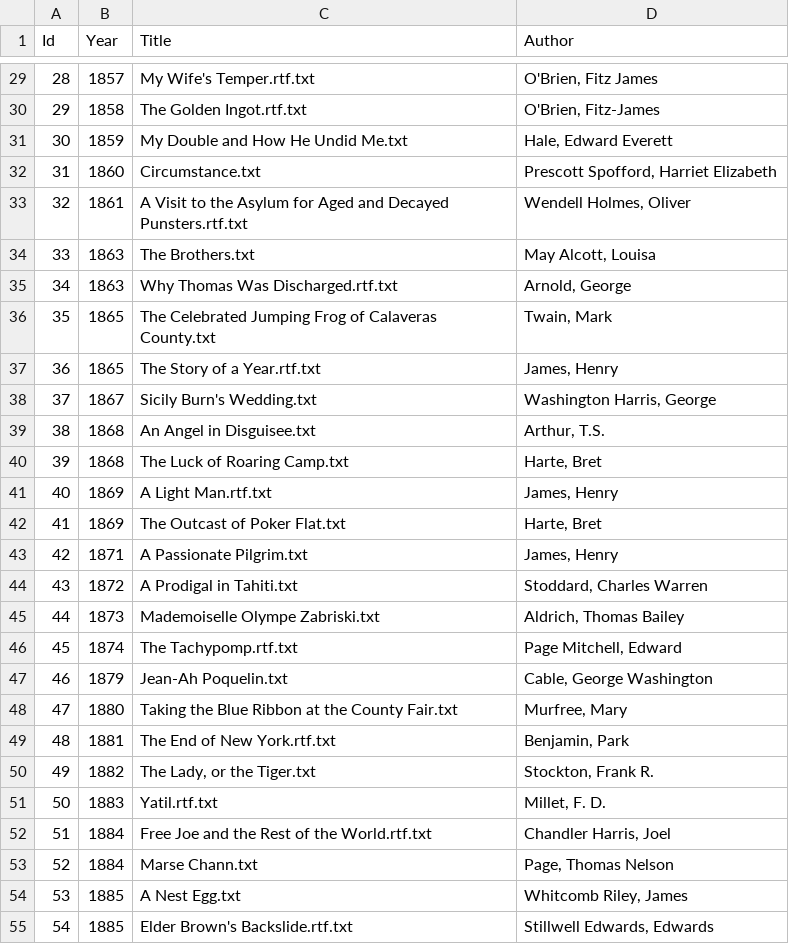
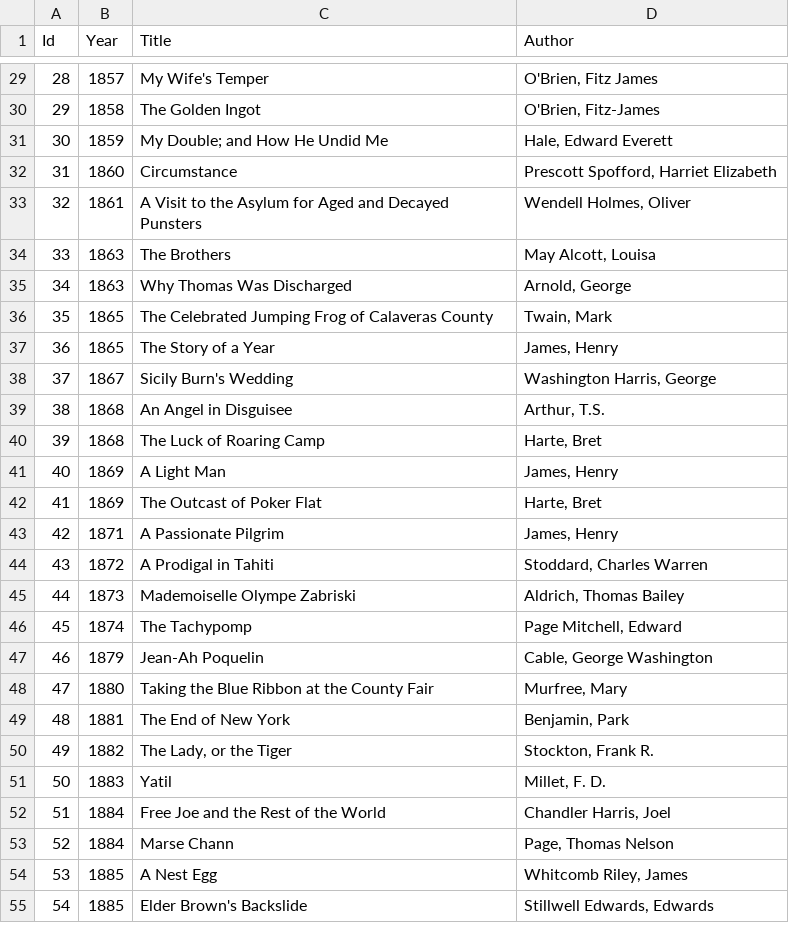
Before and after one commit to nilsreiter/rereading-the-american-short-story, a CSV file: Stories.csv, drawn as a sheet; only a part is shown, gaps mark what is left out; the diff covers the shown part only.

```diff
--- a/Stories.csv
+++ b/Stories.csv
@@ -29,27 +29,27 @@ Id	Year	Title	Author
-    28	1857	My Wife's Temper.rtf.txt	O'Brien, Fitz James		
-    29	1858	The Golden Ingot.rtf.txt	O'Brien, Fitz-James		
-    30	1859	"My Double	 and How He Undid Me.txt"	Hale, Edward Everett		
-    31	1860	Circumstance.txt	Prescott Spofford, Harriet Elizabeth		
-    32	1861	A Visit to the Asylum for Aged and Decayed Punsters.rtf.txt	Wendell Holmes, Oliver		
-    33	1863	The Brothers.txt	May Alcott, Louisa		
-    34	1863	Why Thomas Was Discharged.rtf.txt	Arnold, George		
-    35	1865	The Celebrated Jumping Frog of Calaveras County.txt	Twain, Mark		
-    36	1865	The Story of a Year.rtf.txt	James, Henry		
-    37	1867	Sicily Burn's Wedding.txt	Washington Harris, George		
-    38	1868	An Angel in Disguisee.txt	Arthur, T.S.		
-    39	1868	The Luck of Roaring Camp.txt	Harte, Bret		
-    40	1869	A Light Man.rtf.txt	James, Henry		
-    41	1869	The Outcast of Poker Flat.txt	Harte, Bret		
-    42	1871	A Passionate Pilgrim.txt	James, Henry		
-    43	1872	A Prodigal in Tahiti.txt	Stoddard, Charles Warren		
-    44	1873	Mademoiselle Olympe Zabriski.txt	Aldrich, Thomas Bailey		
-    45	1874	The Tachypomp.rtf.txt	Page Mitchell, Edward		
-    46	1879	Jean-Ah Poquelin.txt	Cable, George Washington 		
-    47	1880	Taking the Blue Ribbon at the County Fair.txt	Murfree, Mary		
-    48	1881	The End of New York.rtf.txt	Benjamin, Park		
-    49	1882	The Lady, or the Tiger.txt	Stockton, Frank R.		
-    50	1883	Yatil.rtf.txt	Millet, F. D.		
-    51	1884	Free Joe and the Rest of the World.rtf.txt	Chandler Harris, Joel 		
-    52	1884	Marse Chann.txt	Page, Thomas Nelson		
-    53	1885	A Nest Egg.txt	Whitcomb Riley, James		
-    54	1885	Elder Brown's Backslide.rtf.txt	Stillwell Edwards, Edwards		
+    28	1857	My Wife's Temper	O'Brien, Fitz James		
+    29	1858	The Golden Ingot	O'Brien, Fitz-James		
+    30	1859	My Double; and How He Undid Me	Hale, Edward Everett		
+    31	1860	Circumstance	Prescott Spofford, Harriet Elizabeth		
+    32	1861	A Visit to the Asylum for Aged and Decayed Punsters	Wendell Holmes, Oliver		
+    33	1863	The Brothers	May Alcott, Louisa		
+    34	1863	Why Thomas Was Discharged	Arnold, George		
+    35	1865	The Celebrated Jumping Frog of Calaveras County	Twain, Mark		
+    36	1865	The Story of a Year	James, Henry		
+    37	1867	Sicily Burn's Wedding	Washington Harris, George		
+    38	1868	An Angel in Disguisee	Arthur, T.S.		
+    39	1868	The Luck of Roaring Camp	Harte, Bret		
+    40	1869	A Light Man	James, Henry		
+    41	1869	The Outcast of Poker Flat	Harte, Bret		
+    42	1871	A Passionate Pilgrim	James, Henry		
+    43	1872	A Prodigal in Tahiti	Stoddard, Charles Warren		
+    44	1873	Mademoiselle Olympe Zabriski	Aldrich, Thomas Bailey		
+    45	1874	The Tachypomp	Page Mitchell, Edward		
+    46	1879	Jean-Ah Poquelin	Cable, George Washington 		
+    47	1880	Taking the Blue Ribbon at the County Fair	Murfree, Mary		
+    48	1881	The End of New York	Benjamin, Park		
+    49	1882	The Lady, or the Tiger	Stockton, Frank R.		
+    50	1883	Yatil	Millet, F. D.		
+    51	1884	Free Joe and the Rest of the World	Chandler Harris, Joel 		
+    52	1884	Marse Chann	Page, Thomas Nelson		
+    53	1885	A Nest Egg	Whitcomb Riley, James		
+    54	1885	Elder Brown's Backslide	Stillwell Edwards, Edwards		
```
Also changed, not shown: 96 edited cells elsewhere in this file.
